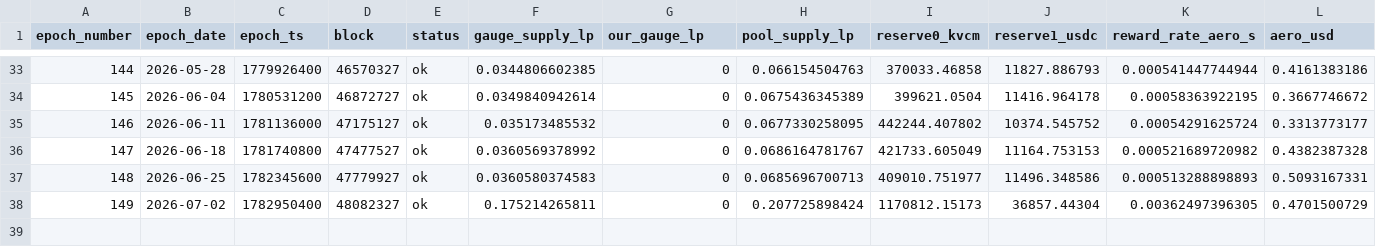
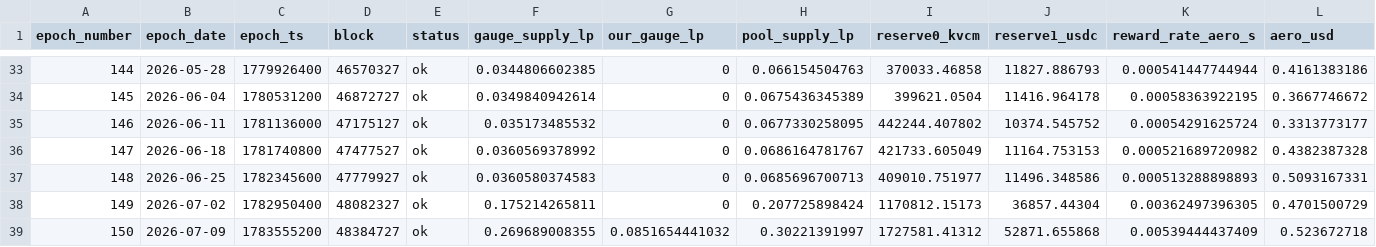
Before and after one commit to ldeso-agents/aerodrome, a CSV file: pool-history.csv, drawn as a sheet; only a part is shown, gaps mark what is left out; rows hold the shown columns only; the diff names each change by its address in the sheet, - before the commit and + after, or states it on an @@ line.

```diff
--- a/pool-history.csv
+++ b/pool-history.csv
+row 39: 150 | 2026-07-09 | 1783555200 | 48384727 | ok | 0.269689008355 | 0.0851654441032 | 0.30221391997 | 1727581.41312 | 52871.655868 | 0.00539444437409 | 0.523672718
```
Also changed, not shown: prices.csv, 3 other files.
